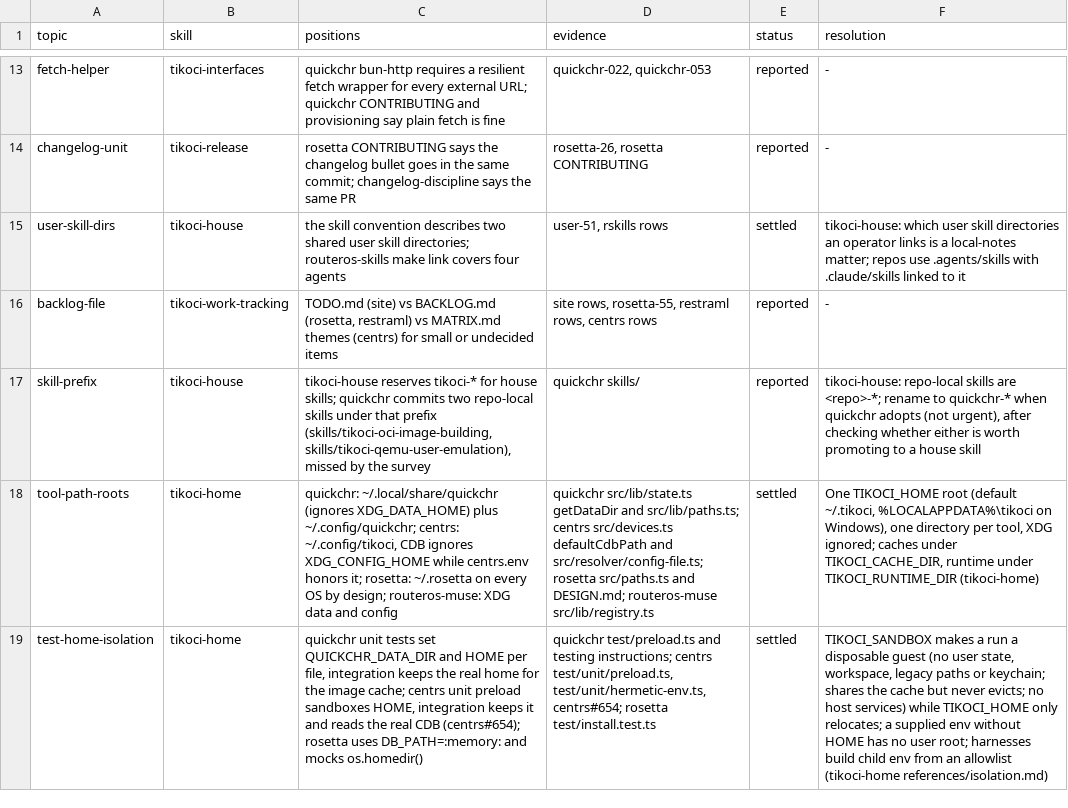
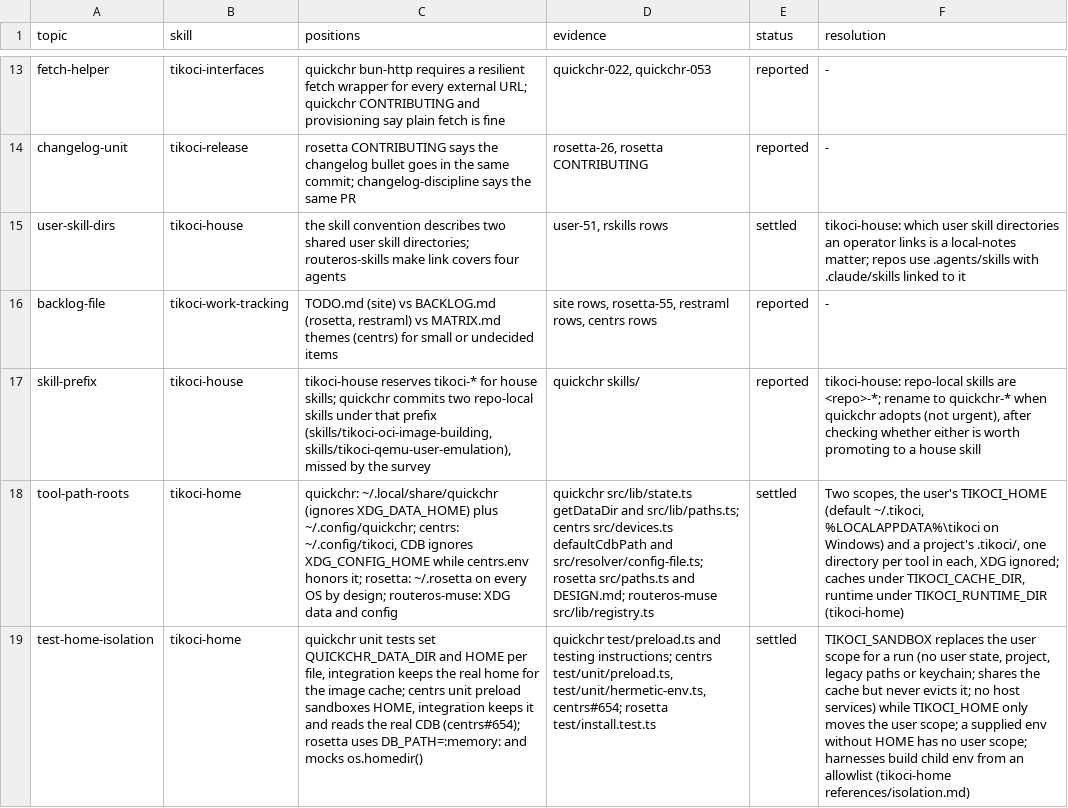
Before and after one commit to tikoci/tikoci.github.io, a TSV file: docs/house/2026-11-conflicts.tsv, drawn as a sheet; only a part is shown, gaps mark what is left out; the diff names each change by its address in the sheet, - before the commit and + after, or states it on an @@ line.

```diff
--- a/docs/house/2026-11-conflicts.tsv
+++ b/docs/house/2026-11-conflicts.tsv
-F18 (resolution): One TIKOCI_HOME root (default ~/.tikoci, %LOCALAPPDATA%\tikoci on Windows), one directory per tool, XDG ignored;…
+F18 (resolution): Two scopes, the user's TIKOCI_HOME (default ~/.tikoci, %LOCALAPPDATA%\tikoci on Windows) and a project's .tikoci/, one directory per tool in each, XDG ignored;…
-F19 (resolution): TIKOCI_SANDBOX makes a run a disposable guest (no user state, workspace, legacy paths or keychain; shares the cache but never evicts; no host services) while TIKOCI_HOME only relocates; a supplied env without HOME has no user root; harnesses build…
+F19 (resolution): TIKOCI_SANDBOX replaces the user scope for a run (no user state, project, legacy paths or keychain; shares the cache but never evicts it; no host services) while TIKOCI_HOME only moves the user scope; a supplied env without HOME has no user scope; harnesses build…
```
Also changed, not shown: docs/house/skills.tsv, skills/tikoci-home/references/layout.tsv, 9 other files.
